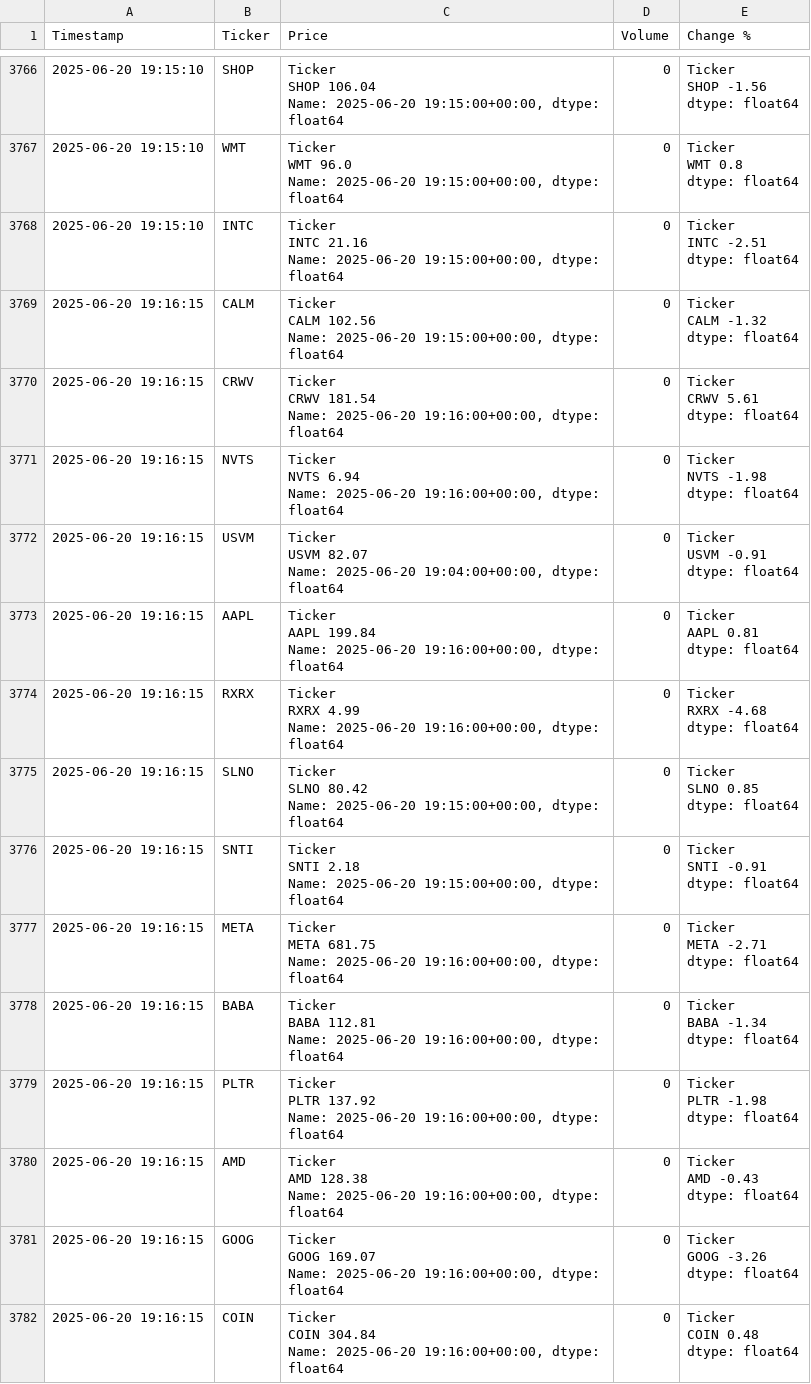
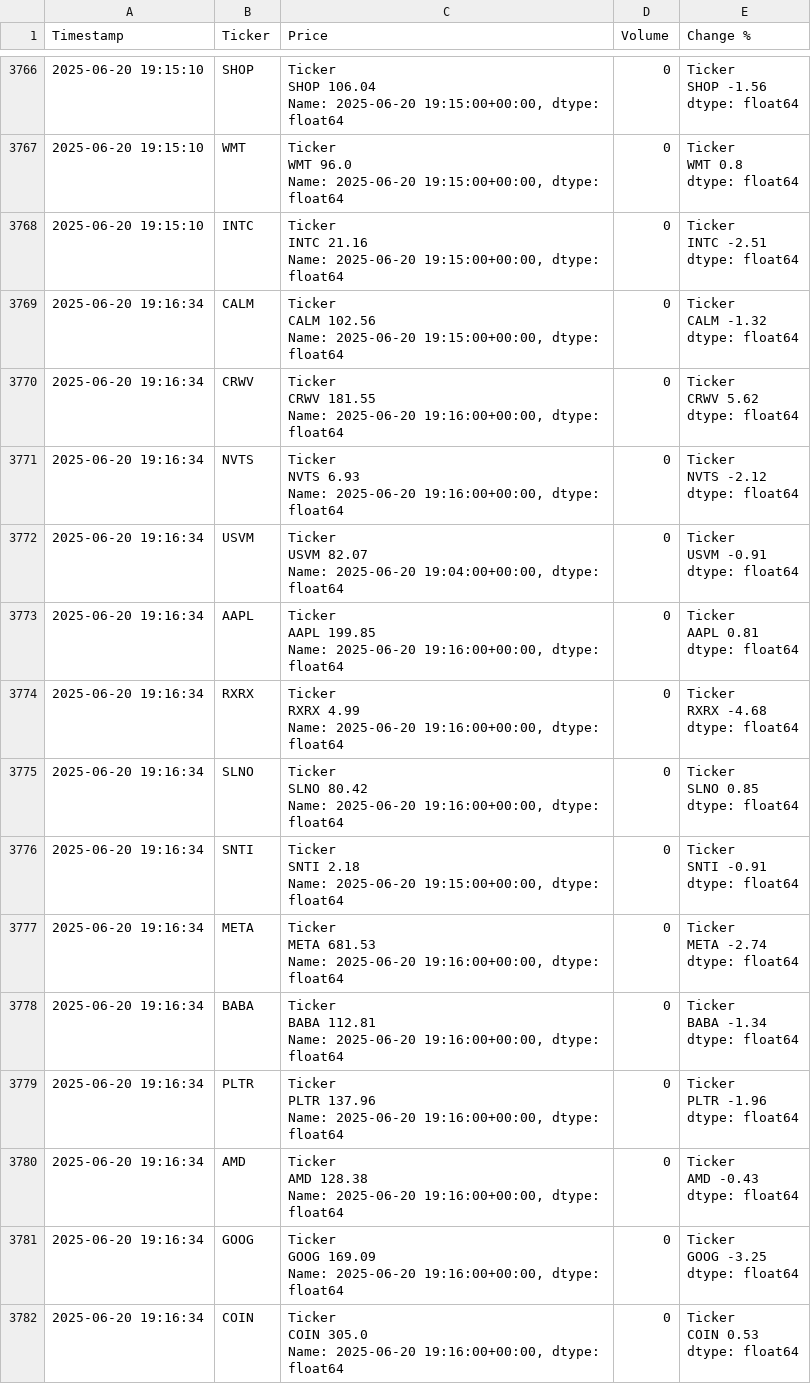
Before and after one commit to dbarber530/Logger3.0, a CSV file: data/log.csv, drawn as a sheet; only a part is shown, gaps mark what is left out; the diff covers the shown part only.

Commit message:
Automated log update 2025-06-20 19:16:41

```diff
--- a/data/log.csv
+++ b/data/log.csv
@@ -18836,71 +18836,71 @@ INTC   -2.51
 dtype: float64"
-2025-06-20 19:16:15,CALM,"Ticker
-CALM    102.56
-Name: 2025-06-20 19:15:00+00:00, dtype: float64",0,"Ticker
-CALM   -1.32
-dtype: float64"
-2025-06-20 19:16:15,CRWV,"Ticker
-CRWV    181.54
-Name: 2025-06-20 19:16:00+00:00, dtype: float64",0,"Ticker
-CRWV    5.61
-dtype: float64"
-2025-06-20 19:16:15,NVTS,"Ticker
-NVTS    6.94
-Name: 2025-06-20 19:16:00+00:00, dtype: float64",0,"Ticker
-NVTS   -1.98
-dtype: float64"
-2025-06-20 19:16:15,USVM,"Ticker
-USVM    82.07
-Name: 2025-06-20 19:04:00+00:00, dtype: float64",0,"Ticker
-USVM   -0.91
-dtype: float64"
-2025-06-20 19:16:15,AAPL,"Ticker
-AAPL    199.84
-Name: 2025-06-20 19:16:00+00:00, dtype: float64",0,"Ticker
-AAPL    0.81
-dtype: float64"
-2025-06-20 19:16:15,RXRX,"Ticker
-RXRX    4.99
-Name: 2025-06-20 19:16:00+00:00, dtype: float64",0,"Ticker
-RXRX   -4.68
-dtype: float64"
-2025-06-20 19:16:15,SLNO,"Ticker
-SLNO    80.42
-Name: 2025-06-20 19:15:00+00:00, dtype: float64",0,"Ticker
-SLNO    0.85
-dtype: float64"
-2025-06-20 19:16:15,SNTI,"Ticker
-SNTI    2.18
-Name: 2025-06-20 19:15:00+00:00, dtype: float64",0,"Ticker
-SNTI   -0.91
-dtype: float64"
-2025-06-20 19:16:15,META,"Ticker
-META    681.75
-Name: 2025-06-20 19:16:00+00:00, dtype: float64",0,"Ticker
-META   -2.71
-dtype: float64"
-2025-06-20 19:16:15,BABA,"Ticker
-BABA    112.81
-Name: 2025-06-20 19:16:00+00:00, dtype: float64",0,"Ticker
-BABA   -1.34
-dtype: float64"
-2025-06-20 19:16:15,PLTR,"Ticker
-PLTR    137.92
-Name: 2025-06-20 19:16:00+00:00, dtype: float64",0,"Ticker
-PLTR   -1.98
-dtype: float64"
-2025-06-20 19:16:15,AMD,"Ticker
-AMD    128.38
-Name: 2025-06-20 19:16:00+00:00, dtype: float64",0,"Ticker
-AMD   -0.43
-dtype: float64"
-2025-06-20 19:16:15,GOOG,"Ticker
-GOOG    169.07
-Name: 2025-06-20 19:16:00+00:00, dtype: float64",0,"Ticker
-GOOG   -3.26
-dtype: float64"
-2025-06-20 19:16:15,COIN,"Ticker
-COIN    304.84
-Name: 2025-06-20 19:16:00+00:00, dtype: float64",0,"Ticker
-COIN    0.48
-dtype: float64"
+2025-06-20 19:16:34,CALM,"Ticker
+CALM    102.56
+Name: 2025-06-20 19:15:00+00:00, dtype: float64",0,"Ticker
+CALM   -1.32
+dtype: float64"
+2025-06-20 19:16:34,CRWV,"Ticker
+CRWV    181.55
+Name: 2025-06-20 19:16:00+00:00, dtype: float64",0,"Ticker
+CRWV    5.62
+dtype: float64"
+2025-06-20 19:16:34,NVTS,"Ticker
+NVTS    6.93
+Name: 2025-06-20 19:16:00+00:00, dtype: float64",0,"Ticker
+NVTS   -2.12
+dtype: float64"
+2025-06-20 19:16:34,USVM,"Ticker
+USVM    82.07
+Name: 2025-06-20 19:04:00+00:00, dtype: float64",0,"Ticker
+USVM   -0.91
+dtype: float64"
+2025-06-20 19:16:34,AAPL,"Ticker
+AAPL    199.85
+Name: 2025-06-20 19:16:00+00:00, dtype: float64",0,"Ticker
+AAPL    0.81
+dtype: float64"
+2025-06-20 19:16:34,RXRX,"Ticker
+RXRX    4.99
+Name: 2025-06-20 19:16:00+00:00, dtype: float64",0,"Ticker
+RXRX   -4.68
+dtype: float64"
+2025-06-20 19:16:34,SLNO,"Ticker
+SLNO    80.42
+Name: 2025-06-20 19:16:00+00:00, dtype: float64",0,"Ticker
+SLNO    0.85
+dtype: float64"
+2025-06-20 19:16:34,SNTI,"Ticker
+SNTI    2.18
+Name: 2025-06-20 19:15:00+00:00, dtype: float64",0,"Ticker
+SNTI   -0.91
+dtype: float64"
+2025-06-20 19:16:34,META,"Ticker
+META    681.53
+Name: 2025-06-20 19:16:00+00:00, dtype: float64",0,"Ticker
+META   -2.74
+dtype: float64"
+2025-06-20 19:16:34,BABA,"Ticker
+BABA    112.81
+Name: 2025-06-20 19:16:00+00:00, dtype: float64",0,"Ticker
+BABA   -1.34
+dtype: float64"
+2025-06-20 19:16:34,PLTR,"Ticker
+PLTR    137.96
+Name: 2025-06-20 19:16:00+00:00, dtype: float64",0,"Ticker
+PLTR   -1.96
+dtype: float64"
+2025-06-20 19:16:34,AMD,"Ticker
+AMD    128.38
+Name: 2025-06-20 19:16:00+00:00, dtype: float64",0,"Ticker
+AMD   -0.43
+dtype: float64"
+2025-06-20 19:16:34,GOOG,"Ticker
+GOOG    169.09
+Name: 2025-06-20 19:16:00+00:00, dtype: float64",0,"Ticker
+GOOG   -3.25
+dtype: float64"
+2025-06-20 19:16:34,COIN,"Ticker
+COIN    305.0
+Name: 2025-06-20 19:16:00+00:00, dtype: float64",0,"Ticker
+COIN    0.53
+dtype: float64"
```
Also changed, not shown: 30 edited cells elsewhere in this file.
